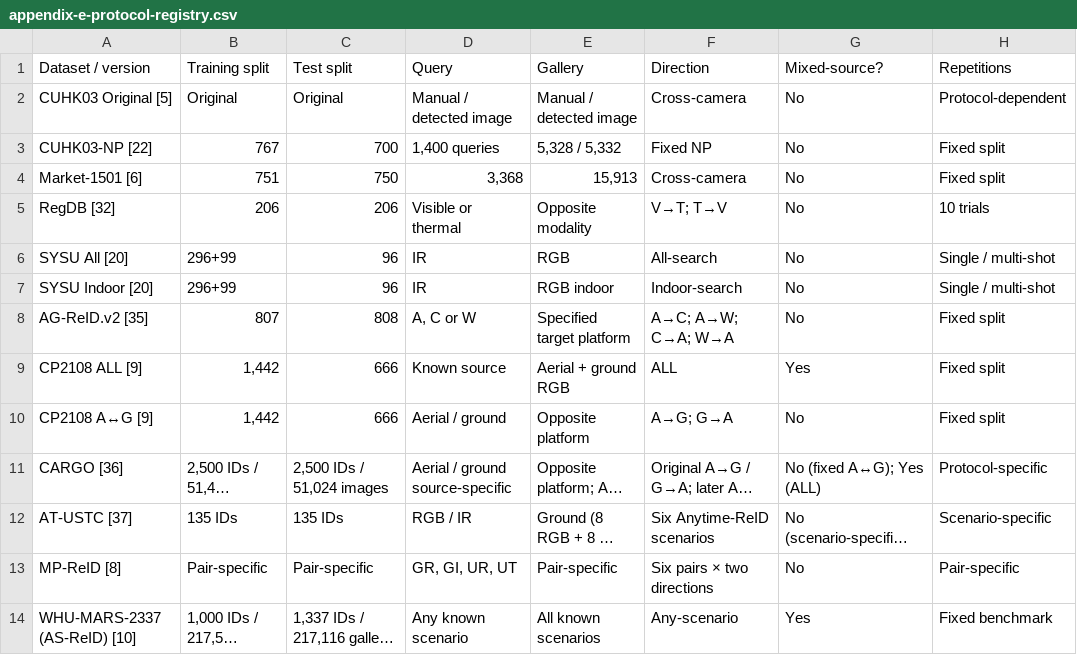
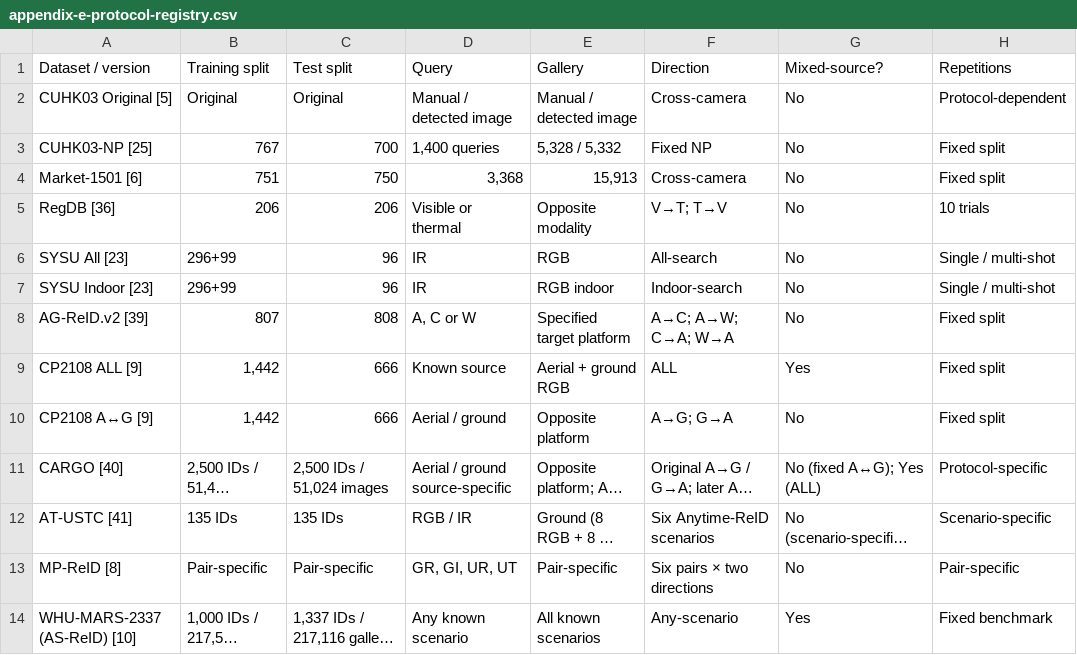
Before and after one commit to Trans1010/person-reid-datasets-methods-protocols, a CSV file: tables/appendix-e-protocol-registry.csv, drawn as a sheet; only a part is shown; long unchanged cells end in …; the diff names each change by its address in the sheet, - before the commit and + after, or states it on an @@ line.

```diff
--- a/tables/appendix-e-protocol-registry.csv
+++ b/tables/appendix-e-protocol-registry.csv
-A3 (Dataset / version): CUHK03-NP [22]
+A3 (Dataset / version): CUHK03-NP [25]
-A5 (Dataset / version): RegDB [32]
+A5 (Dataset / version): RegDB [36]
-A6 (Dataset / version): SYSU All [20]
+A6 (Dataset / version): SYSU All [23]
-A7 (Dataset / version): SYSU Indoor [20]
+A7 (Dataset / version): SYSU Indoor [23]
-A8 (Dataset / version): AG-ReID.v2 [35]
+A8 (Dataset / version): AG-ReID.v2 [39]
-A11 (Dataset / version): CARGO [36]
+A11 (Dataset / version): CARGO [40]
-A12 (Dataset / version): AT-USTC [37]
+A12 (Dataset / version): AT-USTC [41]
```
Also changed, not shown: evidence/source-manifest.csv, tables/appendix-a-datasets.csv, 8 other files.
